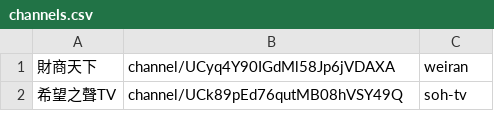
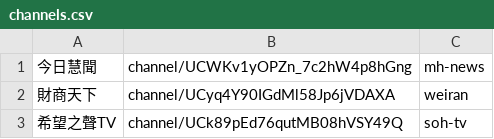
Before and after one commit to gfw-breaker/youtube-video, a CSV file: channels.csv, drawn as a sheet; only a part is shown.

```diff
--- a/channels.csv
+++ b/channels.csv
@@ -1 +1,2 @@
+今日慧聞,channel/UCWKv1yOPZn_7c2hW4p8hGng,mh-news,
 財商天下,channel/UCyq4Y90IGdMl58Jp6jVDAXA,weiran,
```
Also changed, not shown: 1 other file.
